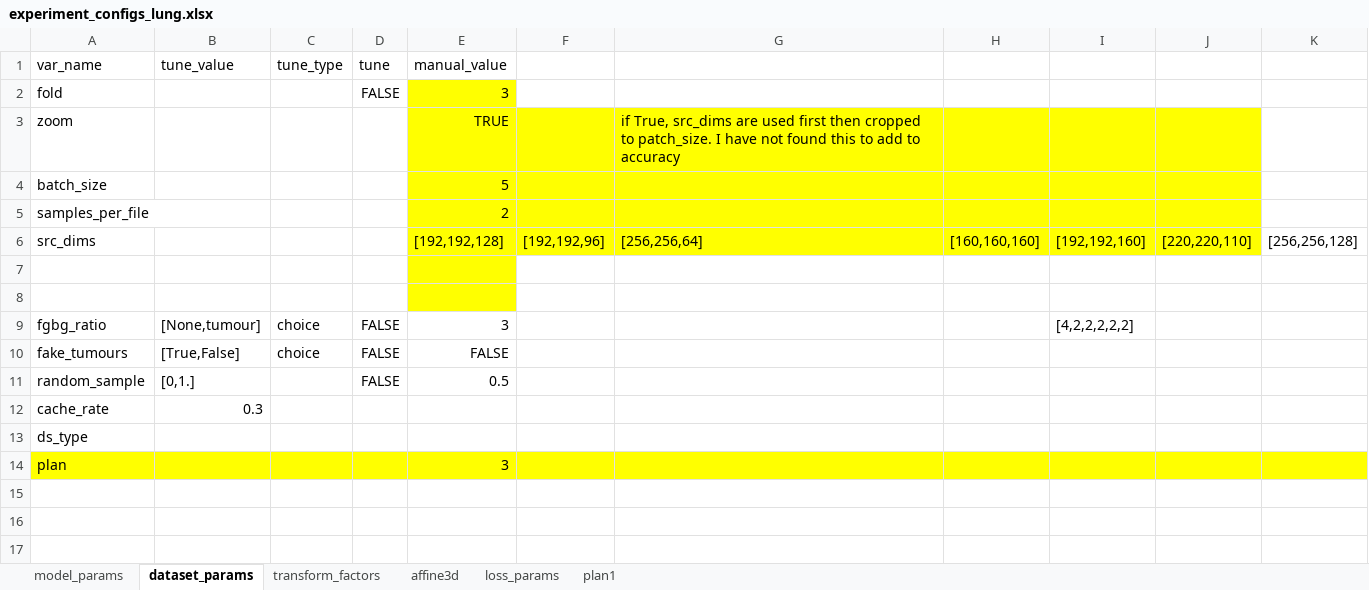
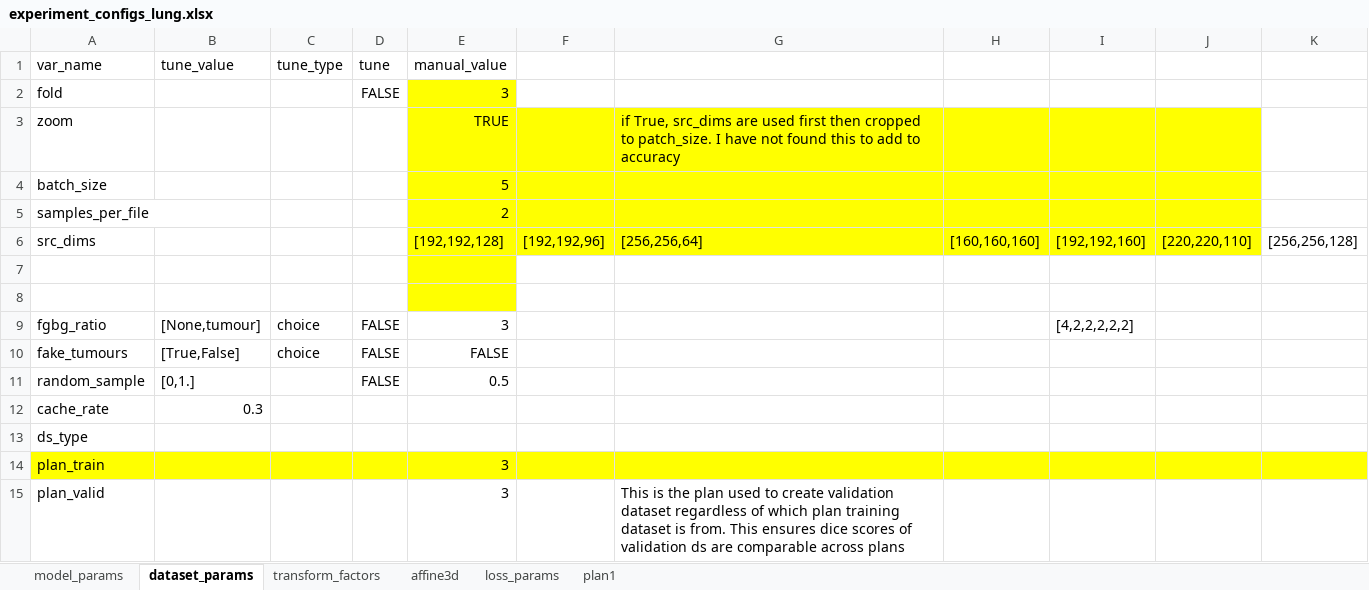
Before and after one commit to drusmanbashir/fran, an Excel workbook: configurations/experiment_configs_lung.xlsx, sheet dataset_params, drawn as a sheet; values as stored, in another font and other column widths than the file's, no borders; the diff names each change by its address in the sheet, - before the commit and + after, or states it on an @@ line.

```diff
--- a/configurations/experiment_configs_lung.xlsx (sheet dataset_params)
+++ b/configurations/experiment_configs_lung.xlsx (sheet dataset_params)
-A14 (var_name): plan
+A14 (var_name): plan_train
+row 15: plan_valid |  |  |  | 3 |  | This is the plan used to create validation dataset regardless of which plan training dataset is from. This ensures dice scores of validation ds are comparable across plans
```
Also changed, not shown: configurations/experiment_configs_liver.xlsx, configurations/experiment_configs_nodes.xlsx, 30 other files.
